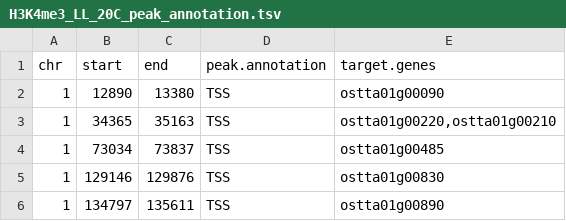
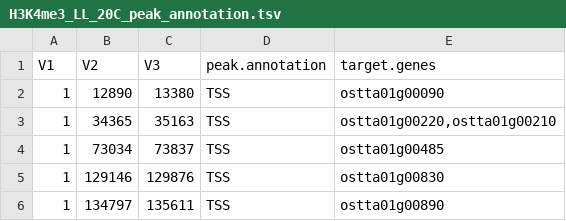
Before and after one commit to XristinaAr/ECTOR, a TSV file: tables/H3K4me3_LL_20C_peak_annotation.tsv, drawn as a sheet; only a part is shown; removed rows and columns are numbered as before the commit, all else as after; the diff names each change by its address in the sheet, - before the commit and + after, or states it on an @@ line.

```diff
--- a/tables/H3K4me3_LL_20C_peak_annotation.tsv
+++ b/tables/H3K4me3_LL_20C_peak_annotation.tsv
-row 1: chr | start | end | peak.annotation | target.genes
+row 1: V1 | V2 | V3 | peak.annotation | target.genes
```
Also changed, not shown: go_enrichment_k4.tsv, 5 other files.
